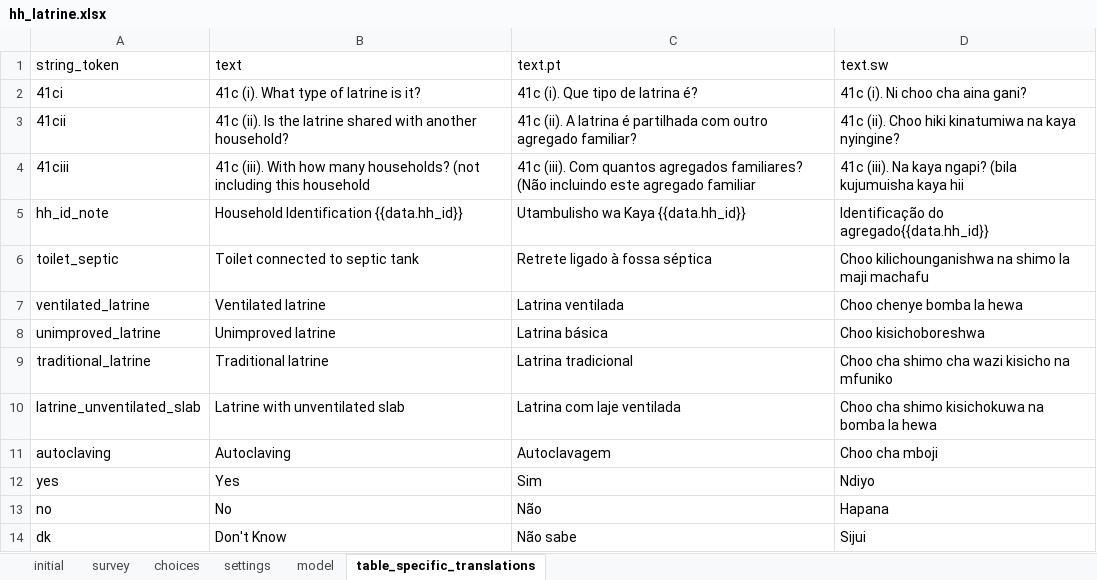
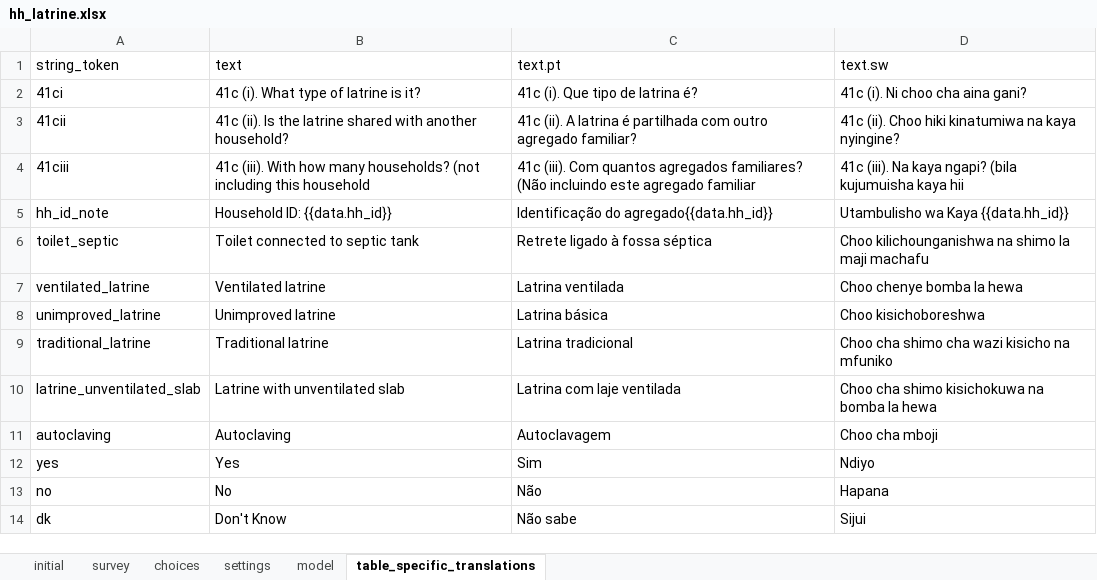
Before and after one commit to linl33/bohemia, an Excel workbook: odkx/app/config/tables/hh_latrine/forms/hh_latrine/hh_latrine.xlsx, sheet table_specific_translations, drawn as a sheet; values as stored, in another font and other column widths than the file's, no borders; conditional formats not drawn; the diff names each change by its address in the sheet, - before the commit and + after, or states it on an @@ line.

```diff
--- a/odkx/app/config/tables/hh_latrine/forms/hh_latrine/hh_latrine.xlsx (sheet table_specific_translations)
+++ b/odkx/app/config/tables/hh_latrine/forms/hh_latrine/hh_latrine.xlsx (sheet table_specific_translations)
-B5 (text): Household Identification {{data.hh_id}}
+B5 (text): Household ID: {{data.hh_id}}
-C5 (text.pt): Utambulisho wa Kaya {{data.hh_id}}
+C5 (text.pt): Identificação do agregado{{data.hh_id}}
-D5 (text.sw): Identificação do agregado{{data.hh_id}}
+D5 (text.sw): Utambulisho wa Kaya {{data.hh_id}}
```
Also changed, not shown: odkx/app/config/tables/census/forms/census/census.xlsx, odkx/app/config/tables/hh_member/forms/hh_member/hh_member.xlsx, 6 other files.
